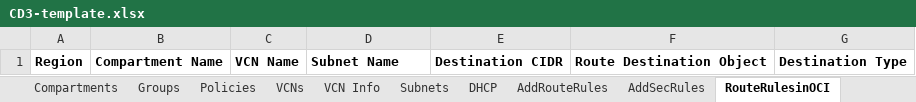
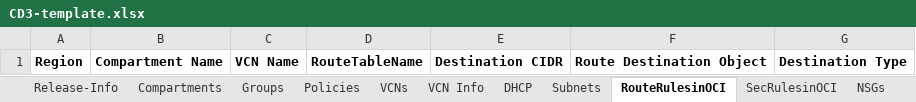
Before and after one commit to oracle-devrel/cd3-automation-toolkit, an Excel workbook: oci_tenancy/SetUpOCI_Via_TF/example/CD3-template.xlsx, sheet RouteRulesinOCI, drawn as a sheet; values as stored, in another font and other column widths than the file's, no borders; the diff names each change by its address in the sheet, - before the commit and + after, or states it on an @@ line.

```diff
--- a/oci_tenancy/SetUpOCI_Via_TF/example/CD3-template.xlsx (sheet RouteRulesinOCI)
+++ b/oci_tenancy/SetUpOCI_Via_TF/example/CD3-template.xlsx (sheet RouteRulesinOCI)
-sheet tab: AddRouteRules
-sheet tab: AddSecRules
+sheet tab: Release-Info
@@ sheet tab order changed: Release-Info | Compartments | Groups | Policies | VCNs | VCN Info | DHCP | Subnets | RouteRulesinOCI | SecRulesinOCI | NSGs @@
-D1: Subnet Name
+D1: RouteTableName
```
Also changed, not shown: sheet Subnets, sheet VCNs, sheet VCN Info, sheet DHCP, sheet SecRulesinOCI, 22 other files.
